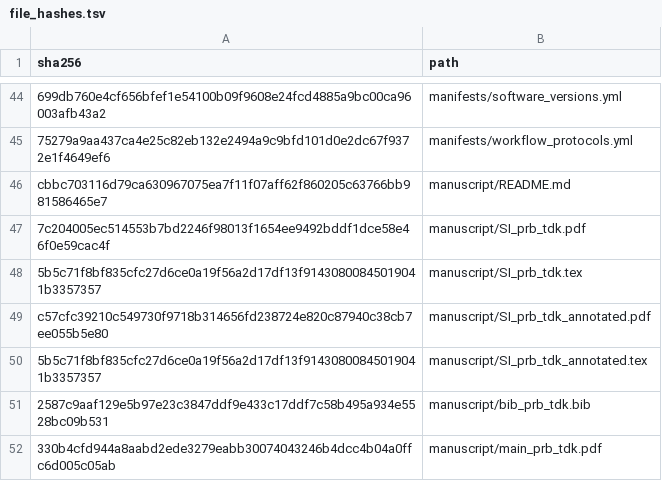
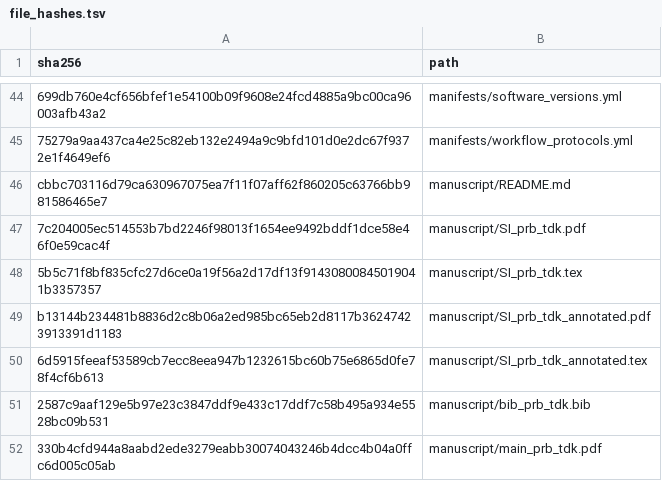
Before and after one commit to DCM-Uni-Paderborn/UZH-protocol, a TSV file: manifests/file_hashes.tsv, drawn as a sheet; only a part is shown, gaps mark what is left out.

```diff
--- a/manifests/file_hashes.tsv
+++ b/manifests/file_hashes.tsv
@@ -48,4 +48,4 @@ cbbc703116d79ca630967075ea7f11f07aff62f860205c63766bb981586465e7	manuscript/READ
 5b5c71f8bf835cfc27d6ce0a19f56a2d17df13f91430800845019041b3357357	manuscript/SI_prb_tdk.tex
-c57cfc39210c549730f9718b314656fd238724e820c87940c38cb7ee055b5e80	manuscript/SI_prb_tdk_annotated.pdf
-5b5c71f8bf835cfc27d6ce0a19f56a2d17df13f91430800845019041b3357357	manuscript/SI_prb_tdk_annotated.tex
+b13144b234481b8836d2c8b06a2ed985bc65eb2d8117b36247423913391d1183	manuscript/SI_prb_tdk_annotated.pdf
+6d5915feeaf53589cb7ecc8eea947b1232615bc60b75e6865d0fe78f4cf6b613	manuscript/SI_prb_tdk_annotated.tex
 2587c9aaf129e5b97e23c3847ddf9e433c17ddf7c58b495a934e5528bc09b531	manuscript/bib_prb_tdk.bib
```
Also changed, not shown: 2 other files.
